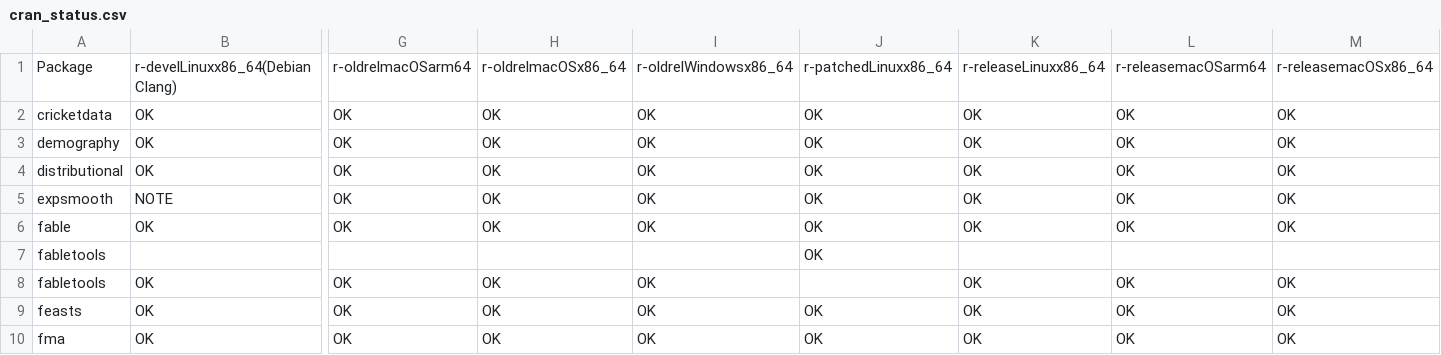
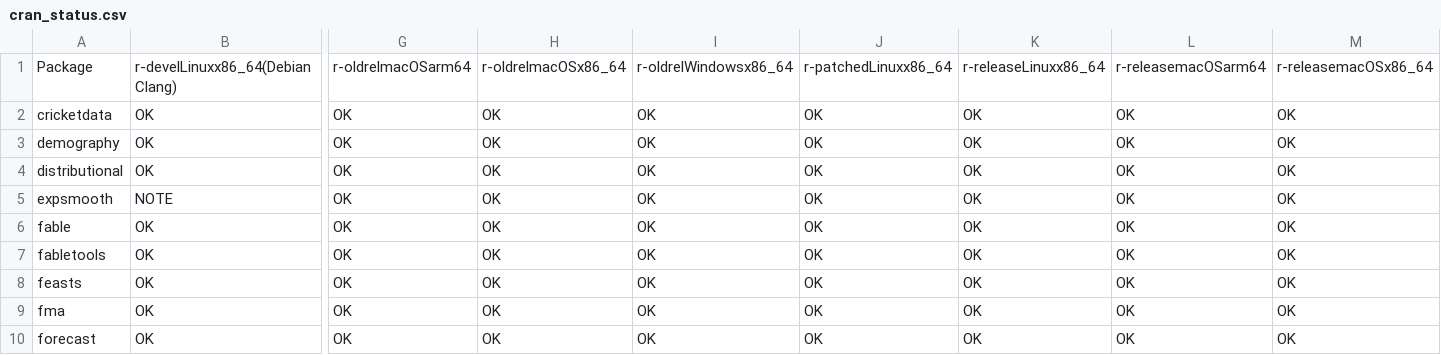
Before and after one commit to robjhyndman/gh-dashboard, a CSV file: cran_status.csv, drawn as a sheet; only a part is shown, gaps mark what is left out; the shorter side is filled out with more unchanged rows; removed rows and columns are numbered as before the commit, all else as after; rows hold the shown columns only; the diff names each change by its address in the sheet, - before the commit and + after, or states it on an @@ line.

```diff
--- a/cran_status.csv
+++ b/cran_status.csv
-row 7: fabletools |  |  |  |  | OK
-J7: (empty)
+J7: OK
```
Also changed, not shown: current_week.csv, last_week.csv.
